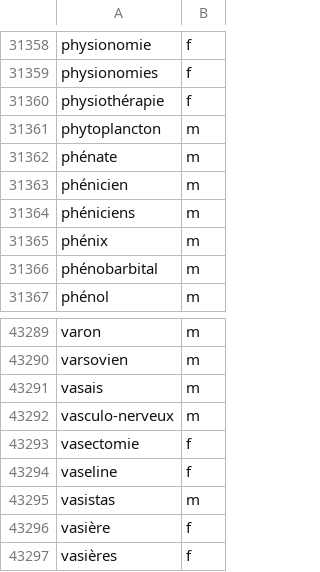
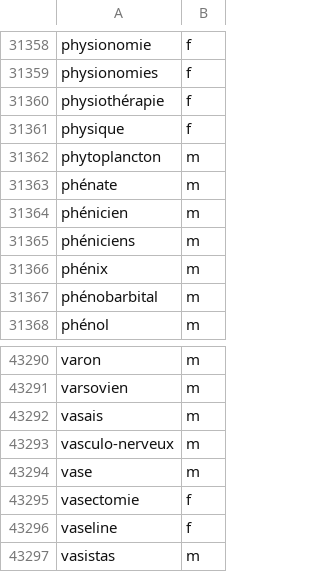
Before and after one commit to fortySixand2-T/multilingual, a TSV file: app/content/data/fr_gender.tsv, drawn as a sheet; only a part is shown, gaps mark what is left out; the shorter side is filled out with more unchanged rows.

```diff
--- a/app/content/data/fr_gender.tsv
+++ b/app/content/data/fr_gender.tsv
@@ -31360,2 +31360,3 @@ physionomies	f
 physiothérapie	f
+physique	f
 phytoplancton	m
@@ -43292,2 +43293,3 @@ vasais	m
 vasculo-nerveux	m
+vase	m
 vasectomie	f
```
Also changed, not shown: 43 other files.
